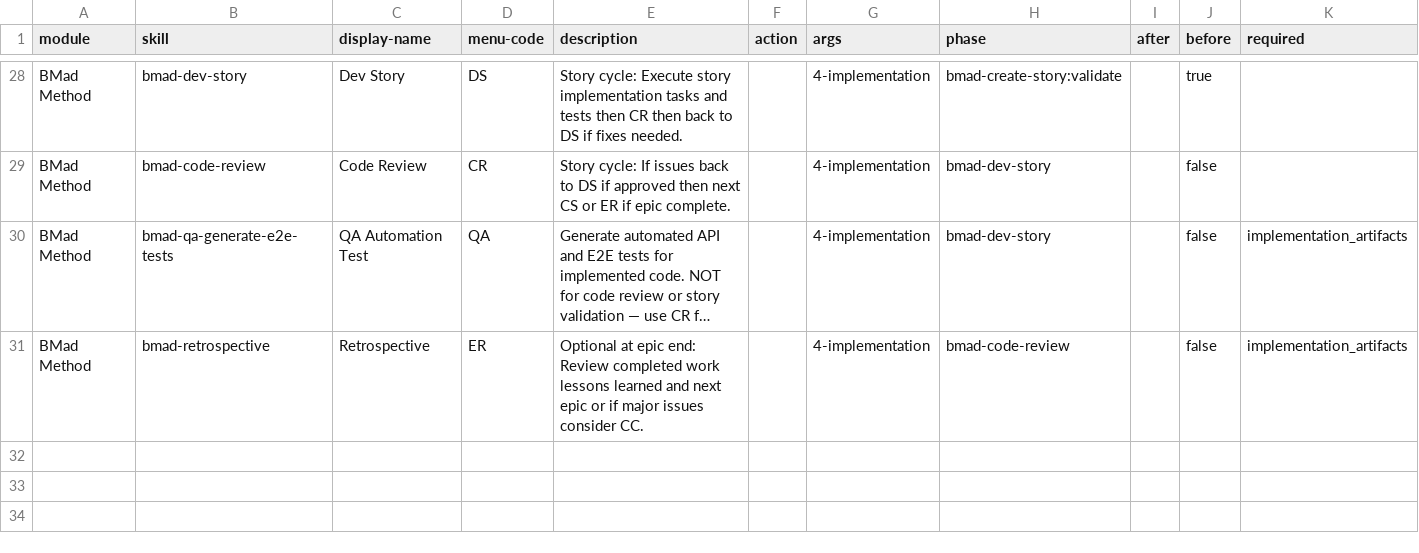
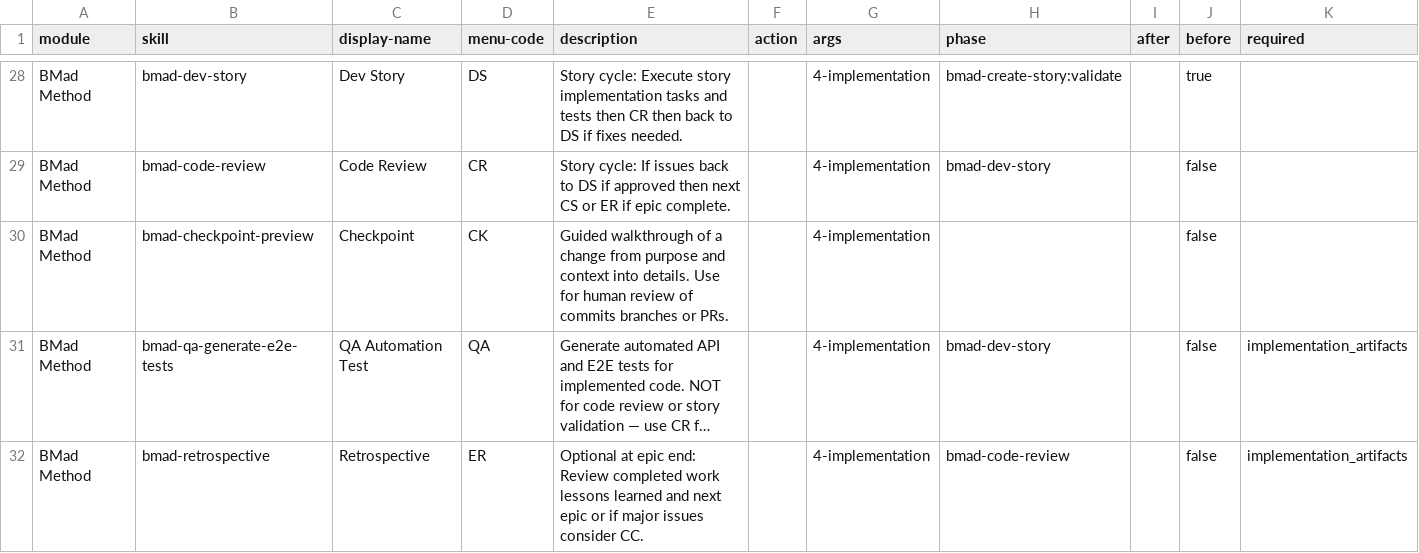
Before and after one commit to Compass-Brand/compass-engine, a CSV file: src/bmad/modules/native/bmm-skills/module-help.csv, drawn as a sheet; only a part is shown, gaps mark what is left out; long unchanged cells end in …; rows hold the shown columns only; the diff names each change by its address in the sheet, - before the commit and + after, or states it on an @@ line.

```diff
--- a/src/bmad/modules/native/bmm-skills/module-help.csv
+++ b/src/bmad/modules/native/bmm-skills/module-help.csv
+row 30: BMad Method | bmad-checkpoint-preview | Checkpoint | CK | Guided walkthrough of a change from purpose and context into details. Use for human review of commits branches or PRs. |  | 4-implementation |  |  | false
```
Also changed, not shown: 8 other files.
